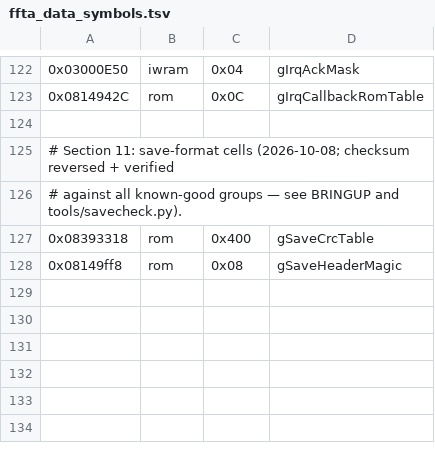
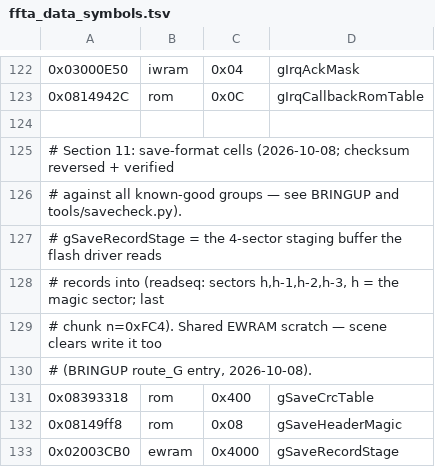
Before and after one commit to james2doyle/ffta-recomp, a TSV file: symbols/ffta_data_symbols.tsv, drawn as a sheet; only a part is shown, gaps mark what is left out.

Commit message:
Harden RAM-dispatch tests around the route_G fix; label gSaveRecordStage
Unit tests now pin resume-passthru from any address (incl. byte-matching
plants — the route_G failure shape) and the clamp-only copy_entry_fixup;
drop the unreachable count-reconstruction branch that embodied the unsafe
re-run semantics. Label the 4-sector staging buffer (readseq evidence).
cycle + check.py 7/7, attract byte-exact.

```diff
--- a/symbols/ffta_data_symbols.tsv
+++ b/symbols/ffta_data_symbols.tsv
@@ -126,3 +126,8 @@
 # against all known-good groups — see BRINGUP and tools/savecheck.py).
+# gSaveRecordStage = the 4-sector staging buffer the flash driver reads
+# records into (readseq: sectors h,h-1,h-2,h-3, h = the magic sector; last
+# chunk n=0xFC4). Shared EWRAM scratch — scene clears write it too
+# (BRINGUP route_G entry, 2026-10-08).
 0x08393318	rom	0x400	gSaveCrcTable
 0x08149ff8	rom	0x08	gSaveHeaderMagic
+0x02003CB0	ewram	0x4000	gSaveRecordStage
```
Also changed, not shown: 3 other files.
